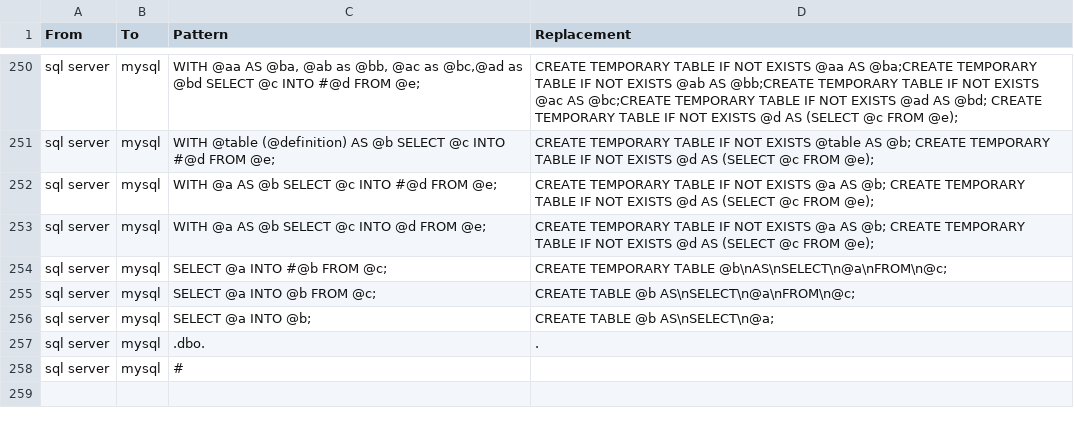
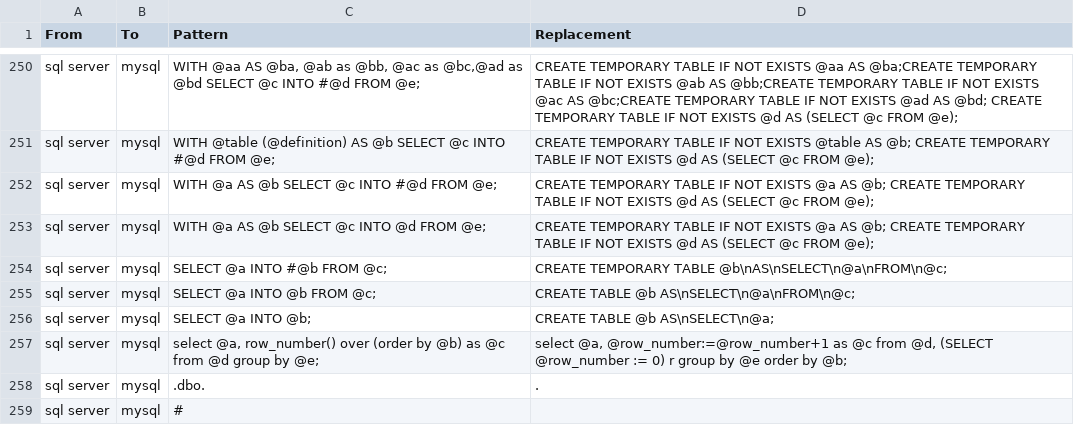
Before and after one commit to OHDSI/SqlRender, a CSV file: inst/csv/replacementPatterns.csv, drawn as a sheet; only a part is shown, gaps mark what is left out.

Commit message:
translate row_number in mysql

```diff
--- a/inst/csv/replacementPatterns.csv
+++ b/inst/csv/replacementPatterns.csv
@@ -256,2 +256,3 @@ From,To,Pattern,Replacement
 "sql server","mysql","SELECT @a INTO @b;","CREATE TABLE @b AS\nSELECT\n@a;"
+"sql server","mysql","select @a, row_number() over (order by @b) as @c from @d group by @e;","select @a, @row_number:=@row_number+1 as @c from @d, (SELECT @row_number := 0) r group by @e order by @b;"
 "sql server","mysql",".dbo.","."
```
